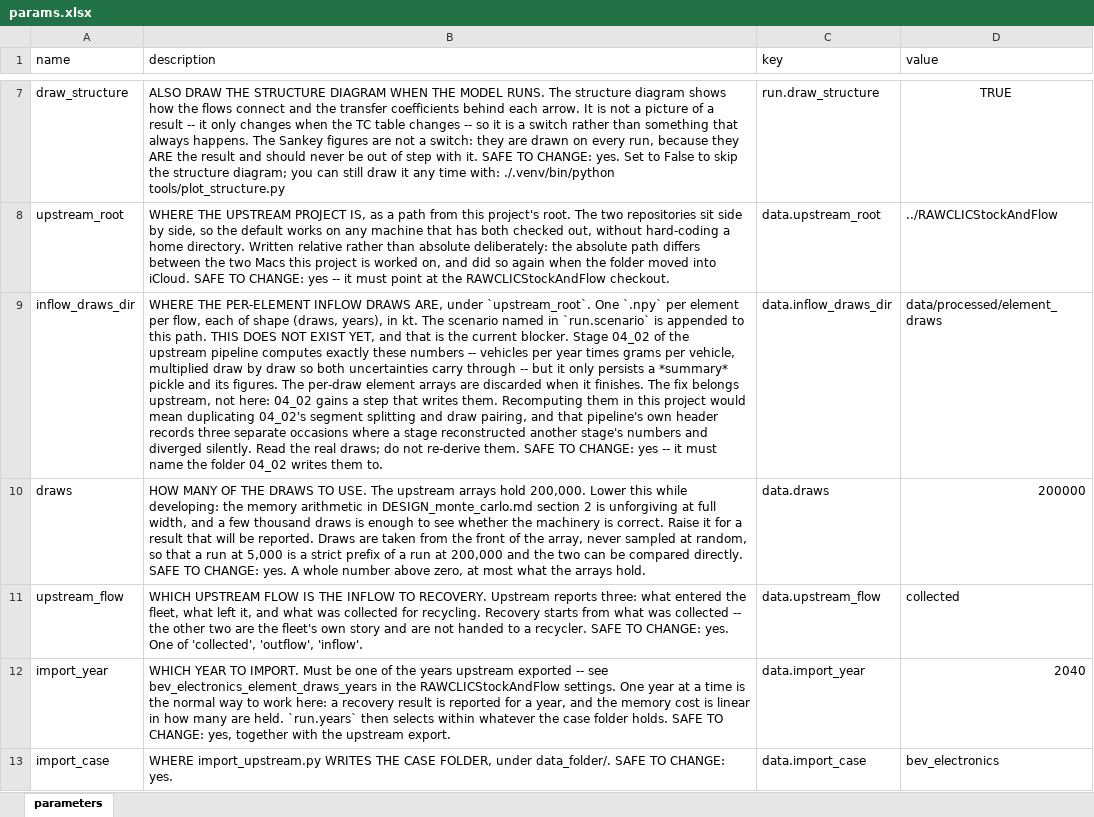
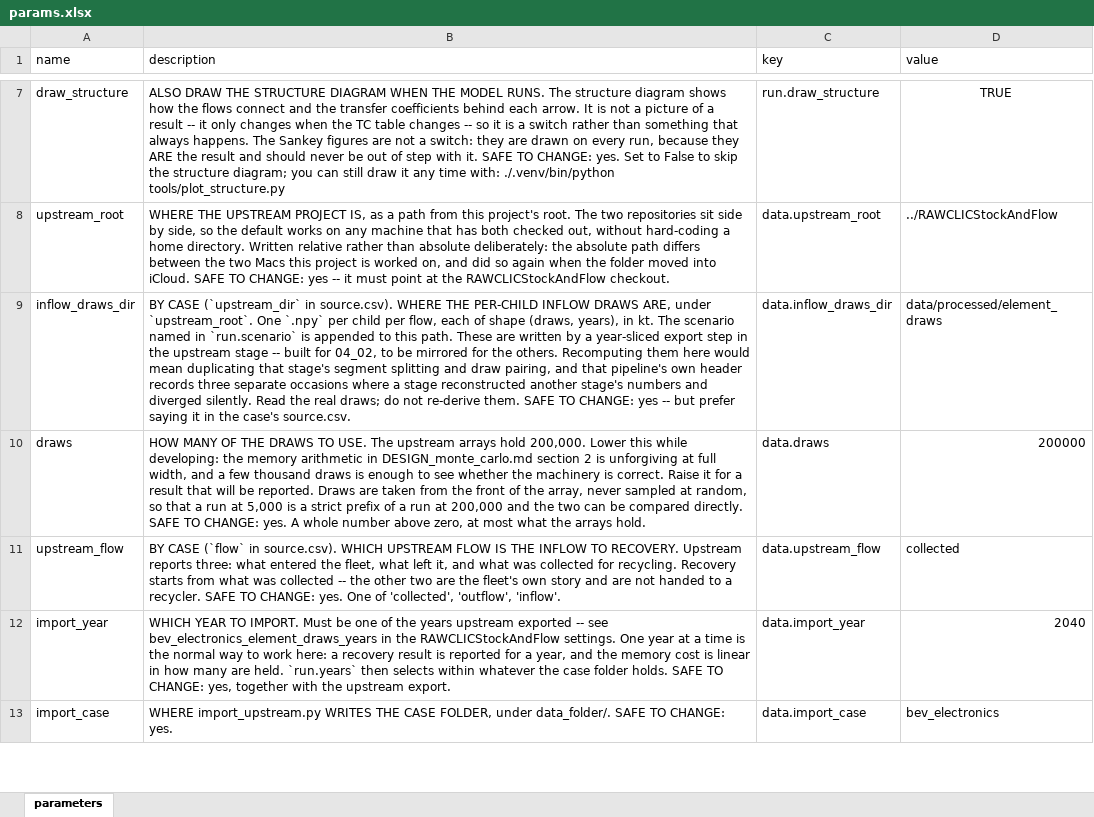
Before and after one commit to MattRoess/RAWCLICRecoveryModel, an Excel workbook: params.xlsx, sheet parameters, drawn as a sheet; only a part is shown, gaps mark what is left out; values as stored, in another font and other column widths than the file's, no borders; the diff covers the shown part only; the diff names each change by its address in the sheet, - before the commit and + after, or states it on an @@ line.

```diff
--- a/params.xlsx (sheet parameters)
+++ b/params.xlsx (sheet parameters)
-B9 (description): WHERE THE PER-ELEMENT INFLOW DRAWS ARE, under `upstream_root`. One `.npy` per element per flow, each of shape (draws, years), in kt. The scenario named in `run.scenario` is appended to this path. THIS DOES NOT EXIST YET, and that is the current blocker. Stage 04_02 of the upstream pipeline computes exactly these numbers -- vehicles per year times grams per vehicle, multiplied draw by draw so both uncertainties carry through -- but it only persists a *summary* pickle and its figures. The per-draw element arrays are discarded when it finishes. The fix belongs upstream, not here: 04_02 gains a step that writes them. Recomputing them in this project would mean duplicating 04_02's segment splitting and draw pairing, and that pipeline's own header records three separate occasions where a stage reconstructed another stage's numbers and diverged silently. Read the real draws; do not re-derive them. SAFE TO CHANGE: yes -- it must name the folder 04_02 writes them to.
+B9 (description): BY CASE (`upstream_dir` in source.csv). WHERE THE PER-CHILD INFLOW DRAWS ARE, under `upstream_root`. One `.npy` per child per flow, each of shape (draws, years), in kt. The scenario named in `run.scenario` is appended to this path. These are written by a year-sliced export step in the upstream stage -- built for 04_02, to be mirrored for the others. Recomputing them here would mean duplicating that stage's segment splitting and draw pairing, and that pipeline's own header records three separate occasions where a stage reconstructed another stage's numbers and diverged silently. Read the real draws; do not re-derive them. SAFE TO CHANGE: yes -- but prefer saying it in the case's source.csv.
-B11 (description): WHICH UPSTREAM…
+B11 (description): BY CASE (`flow` in source.csv). WHICH UPSTREAM…
```
Also changed, not shown: 5 edited cells elsewhere in this sheet, 11 other files.
